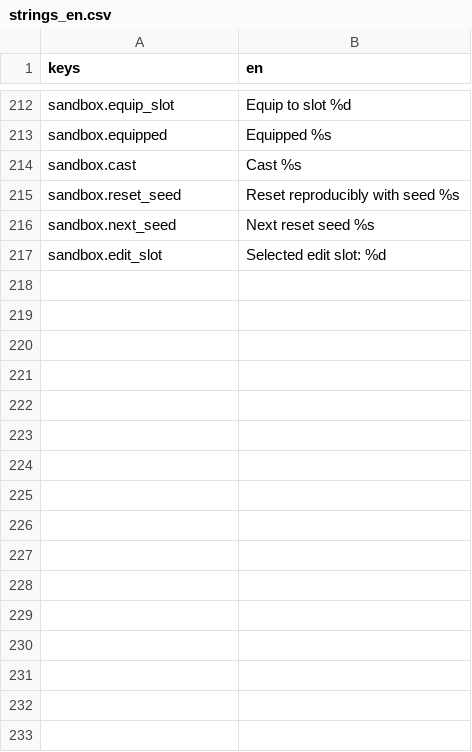
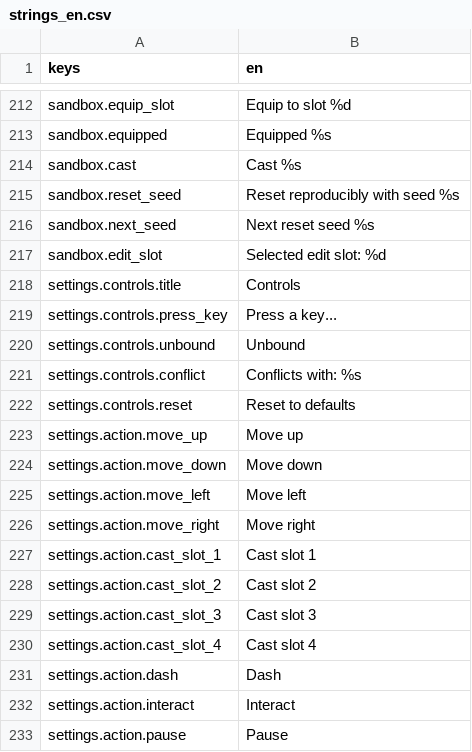
Before and after one commit to franklinjr12/ArcaneDungeon, a CSV file: i18n/strings_en.csv, drawn as a sheet; only a part is shown, gaps mark what is left out; the diff names each change by its address in the sheet, - before the commit and + after, or states it on an @@ line.

```diff
--- a/i18n/strings_en.csv
+++ b/i18n/strings_en.csv
+row 218: settings.controls.title | Controls
+row 219: settings.controls.press_key | Press a key...
+row 220: settings.controls.unbound | Unbound
+row 221: settings.controls.conflict | Conflicts with: %s
+row 222: settings.controls.reset | Reset to defaults
+row 223: settings.action.move_up | Move up
+row 224: settings.action.move_down | Move down
+row 225: settings.action.move_left | Move left
+row 226: settings.action.move_right | Move right
+row 227: settings.action.cast_slot_1 | Cast slot 1
+row 228: settings.action.cast_slot_2 | Cast slot 2
+row 229: settings.action.cast_slot_3 | Cast slot 3
+row 230: settings.action.cast_slot_4 | Cast slot 4
+row 231: settings.action.dash | Dash
+row 232: settings.action.interact | Interact
+row 233: settings.action.pause | Pause
```
Also changed, not shown: 3 other files.
